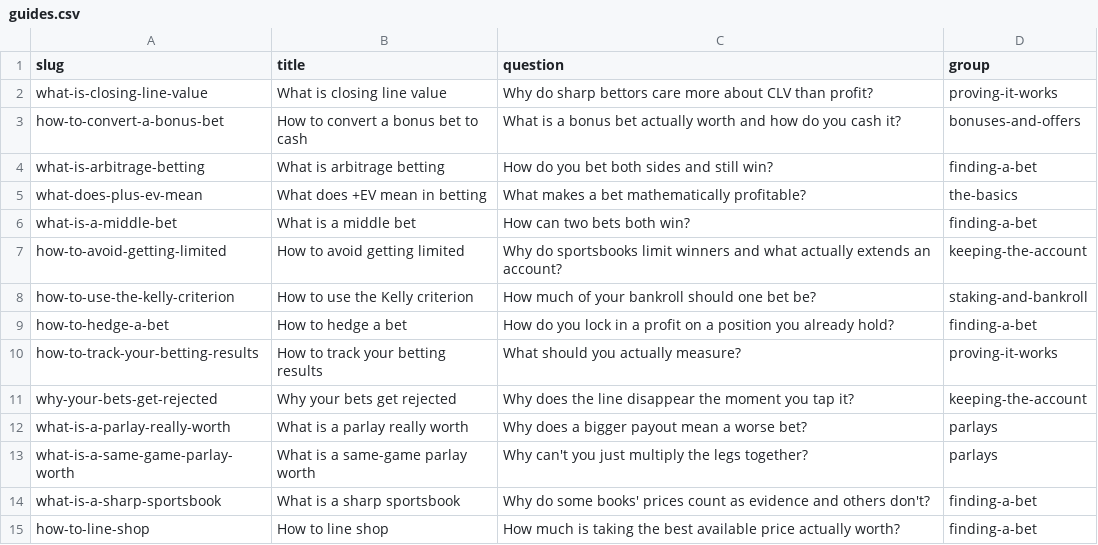
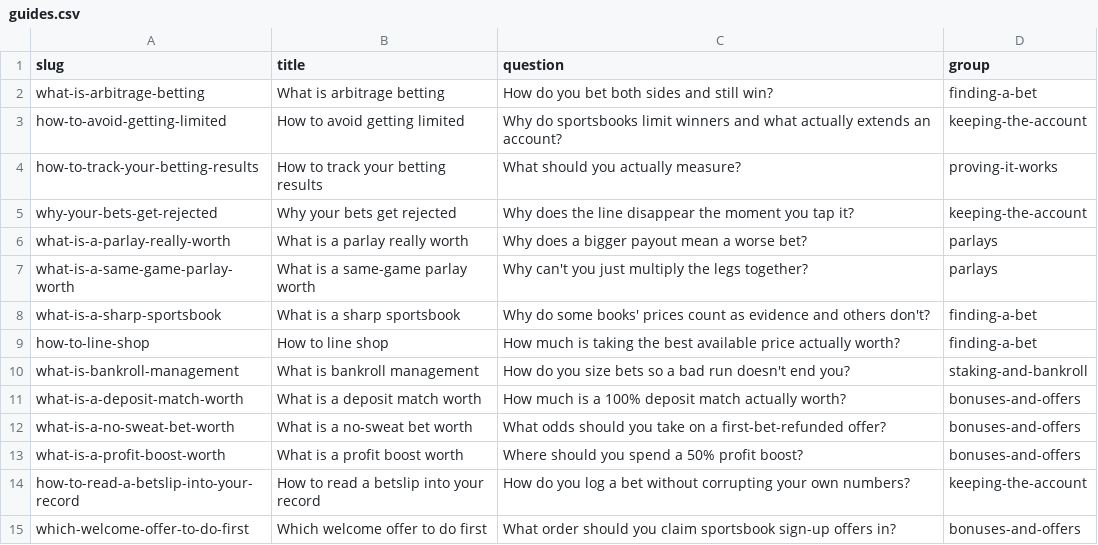
Before and after one commit to mattkerr09/bookbreaker-site, a CSV file: _data/guides.csv, drawn as a sheet; only a part is shown; the shorter side is filled out with more unchanged rows.

Commit message:
Six more thin guides merged into the calculator that works the same question through: middles, hedging, +EV, Kelly, closing line value and bonus-bet conversion; the old addresses redirect with a canonical and every link points at the calculator; thin ceiling 47 to 41

```diff
--- a/_data/guides.csv
+++ b/_data/guides.csv
@@ -1,10 +1,4 @@
 slug,title,question,group
-what-is-closing-line-value,What is closing line value,Why do sharp bettors care more about CLV than profit?,proving-it-works
-how-to-convert-a-bonus-bet,How to convert a bonus bet to cash,What is a bonus bet actually worth and how do you cash it?,bonuses-and-offers
 what-is-arbitrage-betting,What is arbitrage betting,How do you bet both sides and still win?,finding-a-bet
-what-does-plus-ev-mean,What does +EV mean in betting,What makes a bet mathematically profitable?,the-basics
-what-is-a-middle-bet,What is a middle bet,How can two bets both win?,finding-a-bet
 how-to-avoid-getting-limited,How to avoid getting limited,Why do sportsbooks limit winners and what actually extends an account?,keeping-the-account
-how-to-use-the-kelly-criterion,How to use the Kelly criterion,How much of your bankroll should one bet be?,staking-and-bankroll
-how-to-hedge-a-bet,How to hedge a bet,How do you lock in a profit on a position you already hold?,finding-a-bet
 how-to-track-your-betting-results,How to track your betting results,What should you actually measure?,proving-it-works
```
Also changed, not shown: 39 other files.
